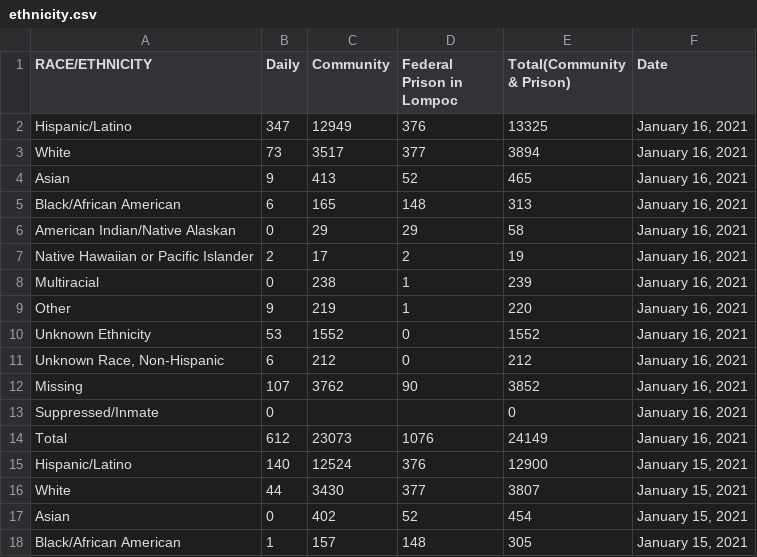
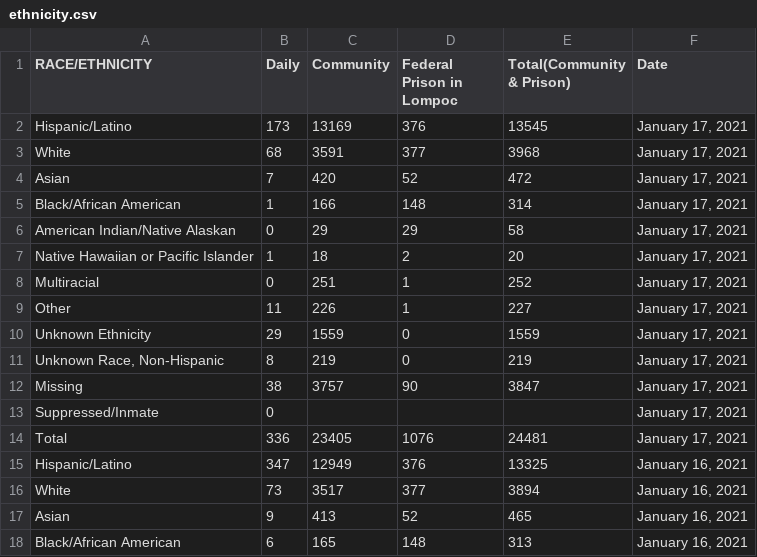
Before and after one commit to bryandaetz1/SB_County_COVID-19_Data, a CSV file: CSV_Files/ethnicity.csv, drawn as a sheet; only a part is shown; the shorter side is filled out with more unchanged rows.

```diff
--- a/CSV_Files/ethnicity.csv
+++ b/CSV_Files/ethnicity.csv
@@ -1,2 +1,15 @@
 RACE/ETHNICITY,Daily,Community,Federal Prison in Lompoc,Total(Community & Prison),Date
+Hispanic/Latino,173,13169,376,13545,"January 17, 2021"
+White,68,3591,377,3968,"January 17, 2021"
+Asian,7,420,52,472,"January 17, 2021"
+Black/African American,1,166,148,314,"January 17, 2021"
+American Indian/Native Alaskan,0,29,29,58,"January 17, 2021"
+Native Hawaiian or Pacific Islander,1,18,2 ,20,"January 17, 2021"
+Multiracial,0,251,1,252,"January 17, 2021"
+Other,11,226,1,227,"January 17, 2021"
+Unknown Ethnicity,29,1559,0,1559,"January 17, 2021"
+"Unknown Race, Non-Hispanic",8,219,0,219,"January 17, 2021"
+Missing,38,3757,90,3847,"January 17, 2021"
+Suppressed/Inmate,0,,,,"January 17, 2021"
+Total,336,23405,1076,24481,"January 17, 2021"
 Hispanic/Latino,347,12949,376,13325,"January 16, 2021"
```
Also changed, not shown: CSV_Files/cases_by_age.csv, CSV_Files/cases_by_area.csv, 4 other files.
